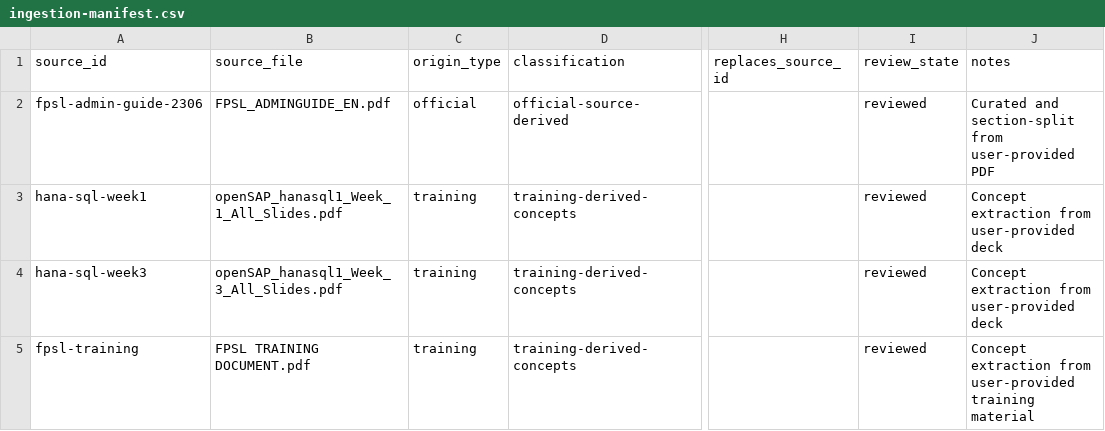
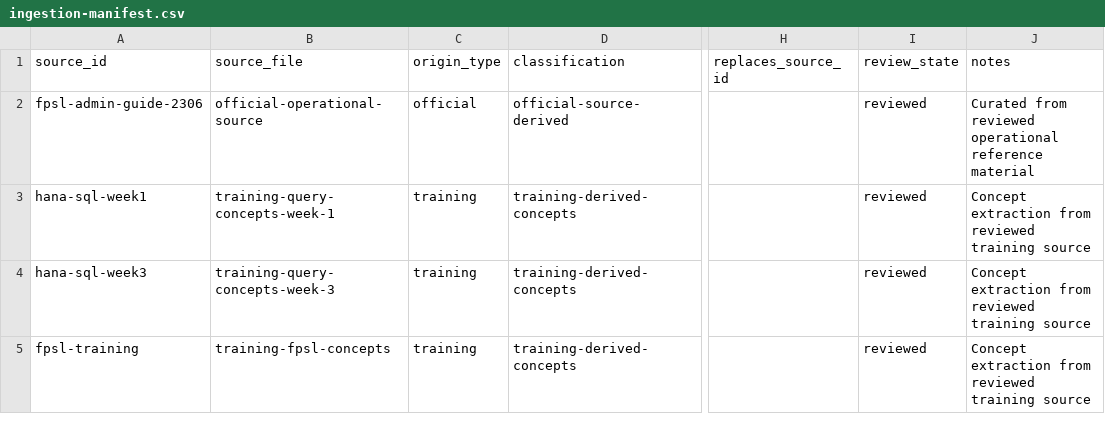
Before and after one commit to TheGuptaSamrat/skill-pack, a CSV file: docs-context/indexes/ingestion-manifest.csv, drawn as a sheet; only a part is shown, gaps mark what is left out; the diff names each change by its address in the sheet, - before the commit and + after, or states it on an @@ line.

Commit message:
Neutralize public source provenance

```diff
--- a/docs-context/indexes/ingestion-manifest.csv
+++ b/docs-context/indexes/ingestion-manifest.csv
-B2 (source_file): FPSL_ADMINGUIDE_EN.pdf
+B2 (source_file): official-operational-source
-J2 (notes): Curated and section-split from user-provided PDF
+J2 (notes): Curated from reviewed operational reference material
-B3 (source_file): openSAP_hanasql1_Week_1_All_Slides.pdf
+B3 (source_file): training-query-concepts-week-1
-J3:J4 (notes): Concept extraction from user-provided deck
+J3:J4 (notes): Concept extraction from reviewed training source
-B4 (source_file): openSAP_hanasql1_Week_3_All_Slides.pdf
+B4 (source_file): training-query-concepts-week-3
-B5 (source_file): FPSL TRAINING DOCUMENT.pdf
+B5 (source_file): training-fpsl-concepts
-J5 (notes): …extraction from user-provided training material
+J5 (notes): …extraction from reviewed training source
```
Also changed, not shown: 5 other files.
